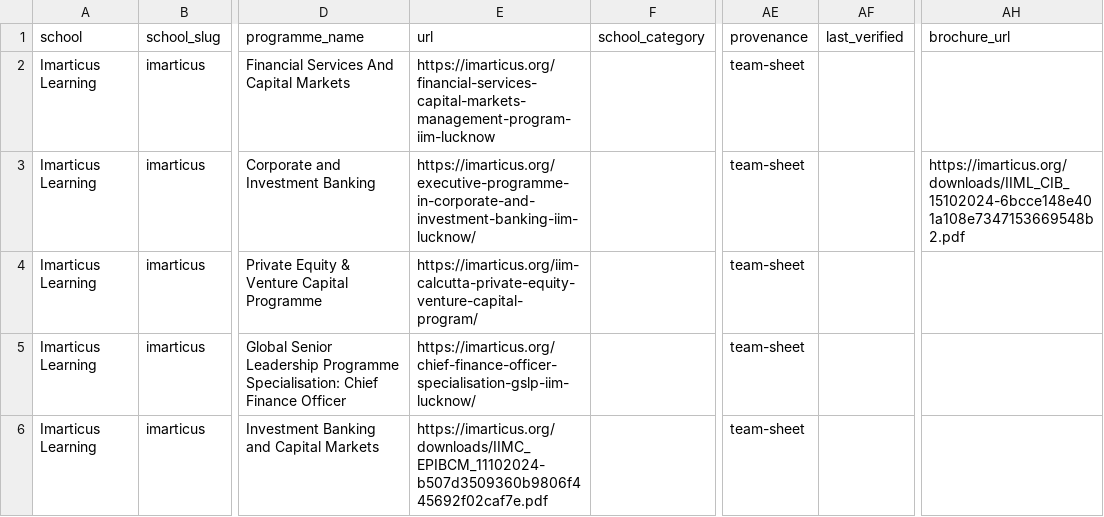
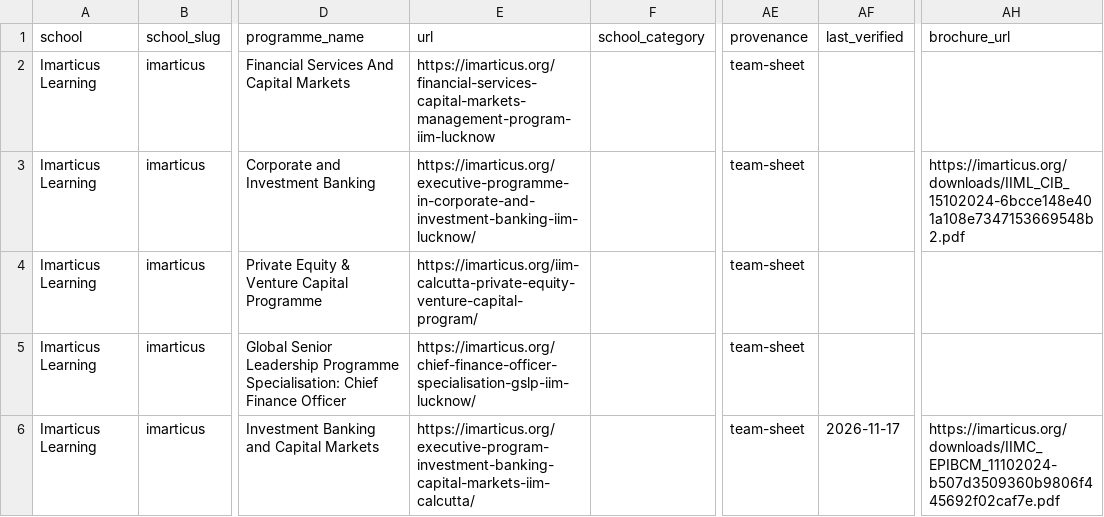
Before and after one commit to sumanthvedala/isb-execed-market, a CSV file: data/catalogues/imarticus.csv, drawn as a sheet; only a part is shown, gaps mark what is left out; the diff names each change by its address in the sheet, - before the commit and + after, or states it on an @@ line.

```diff
--- a/data/catalogues/imarticus.csv
+++ b/data/catalogues/imarticus.csv
-E6 (url): https://imarticus.org/downloads/IIMC_EPIBCM_11102024-b507d3509360b9806f445692f02caf7e.pdf
+E6 (url): https://imarticus.org/executive-program-investment-banking-capital-markets-iim-calcutta/
-AF6 (last_verified): (empty)
+AF6 (last_verified): 2026-11-17
-AH6 (brochure_url): (empty)
+AH6 (brochure_url): https://imarticus.org/downloads/IIMC_EPIBCM_11102024-b507d3509360b9806f445692f02caf7e.pdf
```
Also changed, not shown: data/catalogues/iimk.csv, data/catalogues/iiml.csv, 15 other files.
